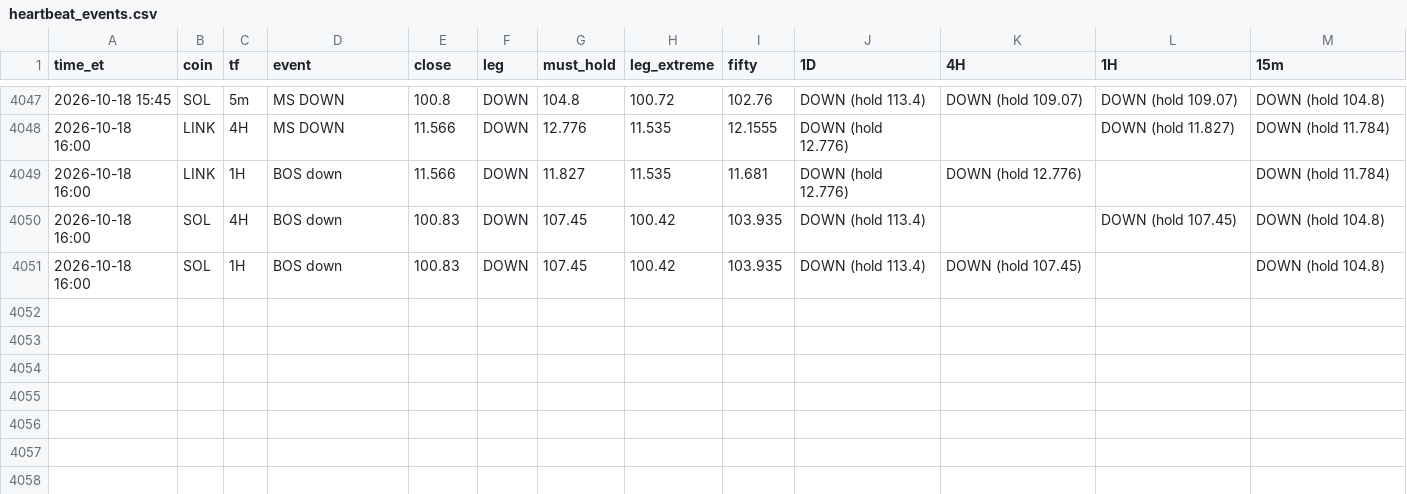
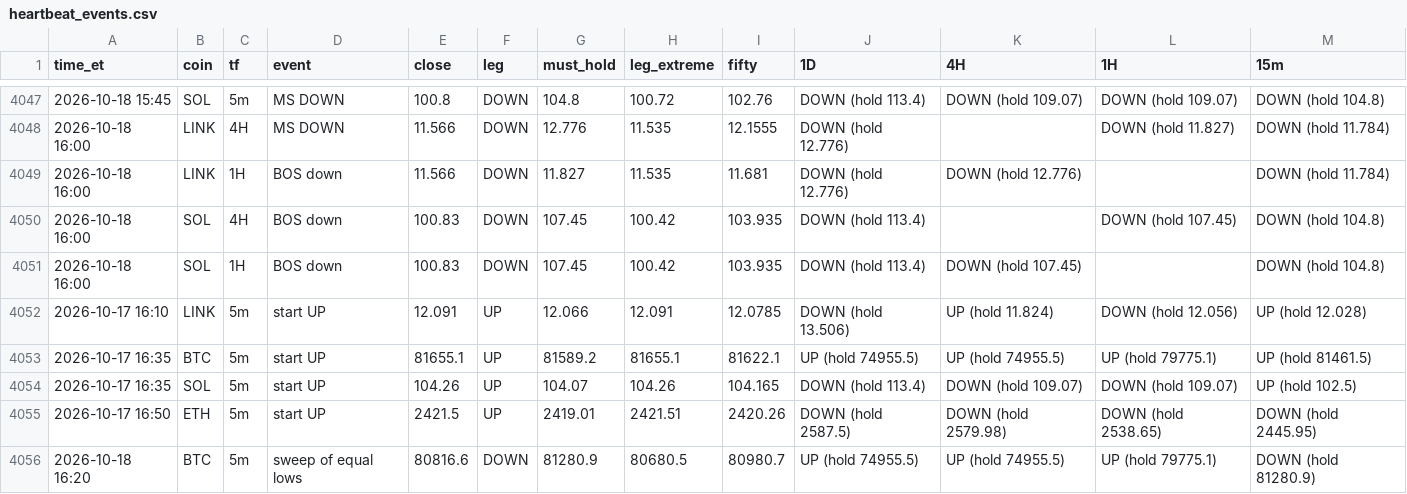
Before and after one commit to HarleyBear70/okx-trading-bot, a CSV file: journal/heartbeat_events.csv, drawn as a sheet; only a part is shown, gaps mark what is left out; the diff names each change by its address in the sheet, - before the commit and + after, or states it on an @@ line.

```diff
--- a/journal/heartbeat_events.csv
+++ b/journal/heartbeat_events.csv
+row 4052: 2026-10-17 16:10 | LINK | 5m | start UP | 12.091 | UP | 12.066 | 12.091 | 12.0785 | DOWN (hold 13.506) | UP (hold 11.824) | DOWN (hold 12.056) | UP (hold 12.028)
+row 4053: 2026-10-17 16:35 | BTC | 5m | start UP | 81655.1 | UP | 81589.2 | 81655.1 | 81622.1 | UP (hold 74955.5) | UP (hold 74955.5) | UP (hold 79775.1) | UP (hold 81461.5)
+row 4054: 2026-10-17 16:35 | SOL | 5m | start UP | 104.26 | UP | 104.07 | 104.26 | 104.165 | DOWN (hold 113.4) | DOWN (hold 109.07) | DOWN (hold 109.07) | UP (hold 102.5)
+row 4055: 2026-10-17 16:50 | ETH | 5m | start UP | 2421.5 | UP | 2419.01 | 2421.51 | 2420.26 | DOWN (hold 2587.5) | DOWN (hold 2579.98) | DOWN (hold 2538.65) | DOWN (hold 2445.95)
+row 4056: 2026-10-18 16:20 | BTC | 5m | sweep of equal lows | 80816.6 | DOWN | 81280.9 | 80680.5 | 80980.7 | UP (hold 74955.5) | UP (hold 74955.5) | UP (hold 79775.1) | DOWN (hold 81280.9)
```
Also changed, not shown: 3 other files.
